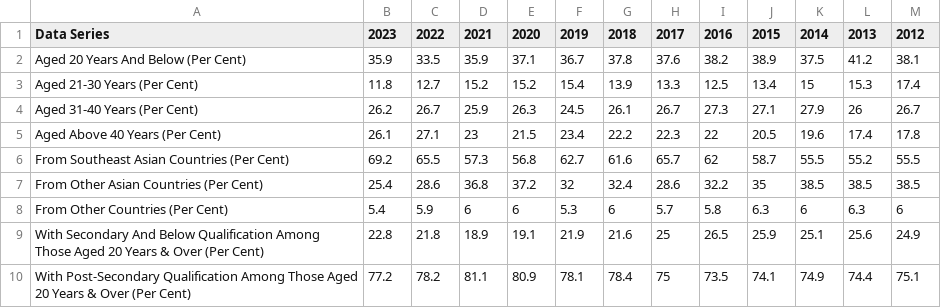
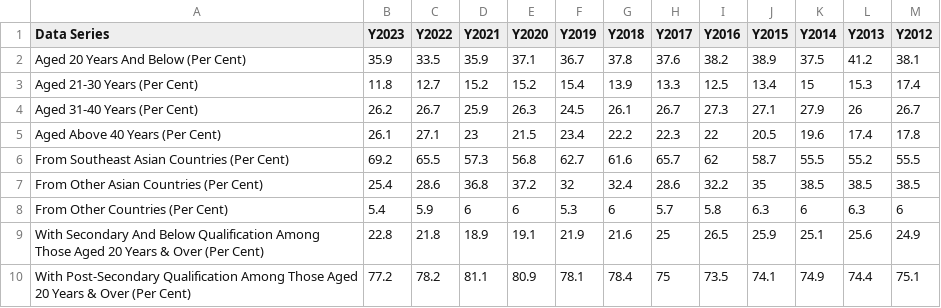
Before and after one commit to chowstephanie0/icachat_openai, a CSV file: SCGranted.csv, drawn as a sheet.

```diff
--- a/SCGranted.csv
+++ b/SCGranted.csv
@@ -1,2 +1,2 @@
-Data Series,2023 ,2022 ,2021 ,2020 ,2019 ,2018 ,2017 ,2016 ,2015 ,2014 ,2013 ,2012
+Data Series,Y2023 ,Y2022 ,Y2021 ,Y2020 ,Y2019 ,Y2018 ,Y2017 ,Y2016 ,Y2015 ,Y2014 ,Y2013 ,Y2012
   Aged 20 Years And Below (Per Cent),35.9,33.5,35.9,37.1,36.7,37.8,37.6,38.2,38.9,37.5,41.2,38.1
```
Also changed, not shown: 2 other files.
